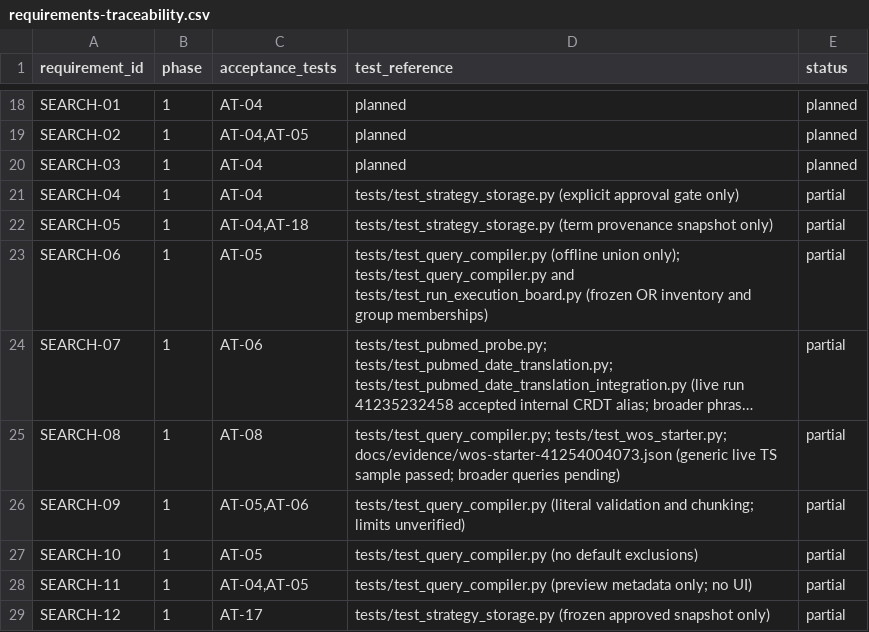
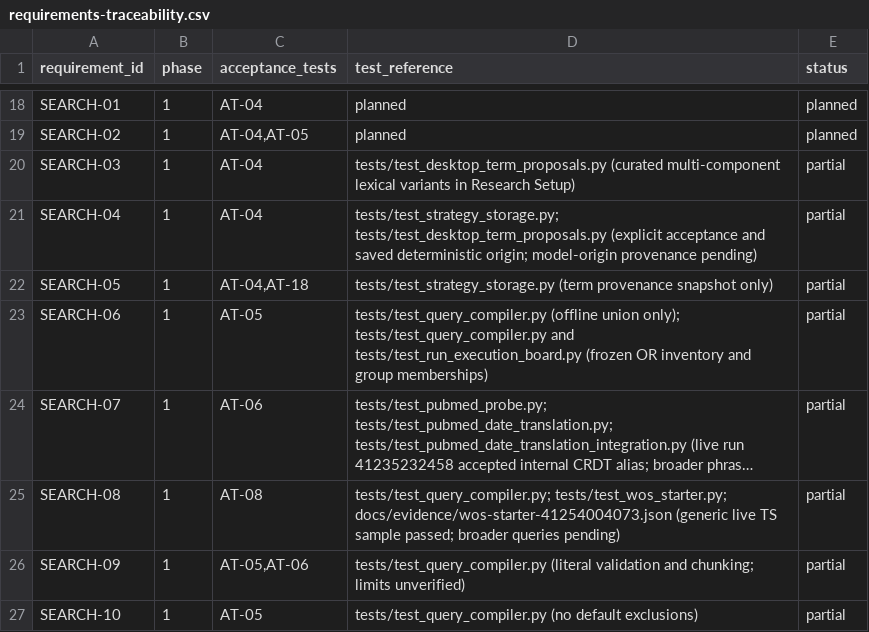
Before and after one commit to studeployed/RESEARCH-Y, a CSV file: docs/requirements-traceability.csv, drawn as a sheet; only a part is shown, gaps mark what is left out; the shorter side is filled out with more unchanged rows; long unchanged cells end in ….

Commit message:
Review deterministic term variants before including them in frozen searches

```diff
--- a/docs/requirements-traceability.csv
+++ b/docs/requirements-traceability.csv
@@ -19,4 +19,4 @@ SEARCH-01,1,AT-04,planned,planned
 SEARCH-02,1,"AT-04,AT-05",planned,planned
-SEARCH-03,1,AT-04,planned,planned
-SEARCH-04,1,AT-04,tests/test_strategy_storage.py (explicit approval gate only),partial
+SEARCH-03,1,AT-04,tests/test_desktop_term_proposals.py (curated multi-component lexical variants in Research Setup),partial
+SEARCH-04,1,AT-04,tests/test_strategy_storage.py; tests/test_desktop_term_proposals.py (explicit acceptance and saved deterministic origin; model-origin provenance pending),partial
 SEARCH-05,1,"AT-04,AT-18",tests/test_strategy_storage.py (term provenance snapshot only),partial
```
Also changed, not shown: 6 other files.
